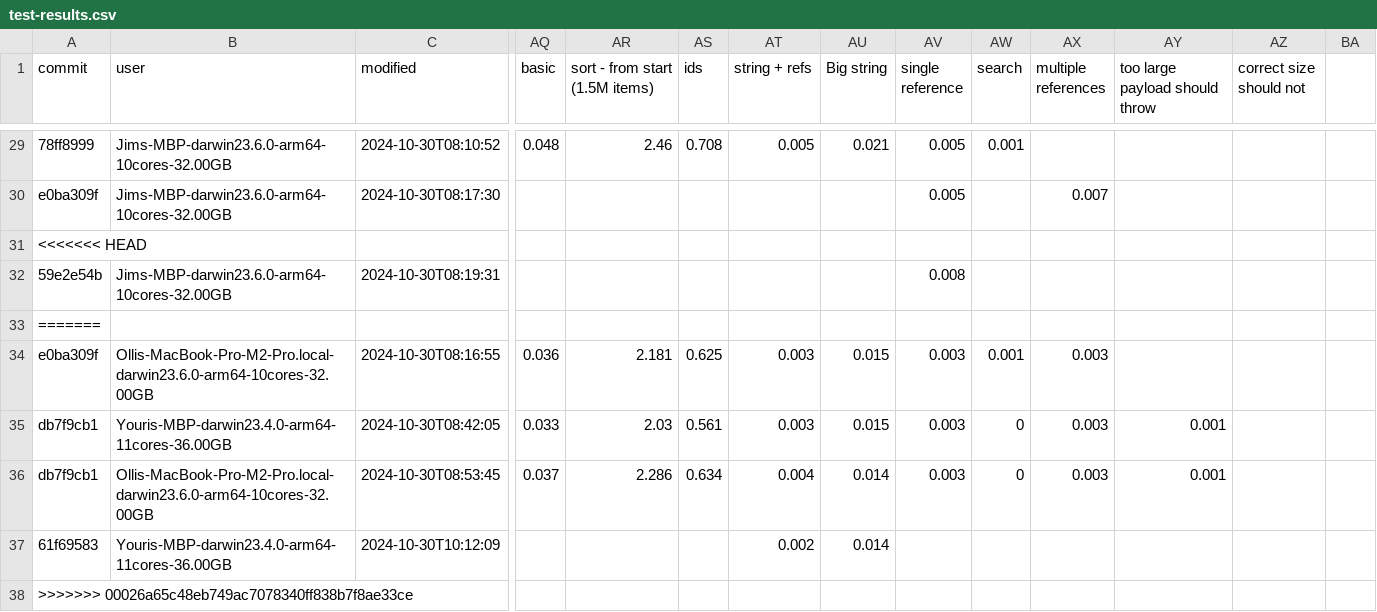
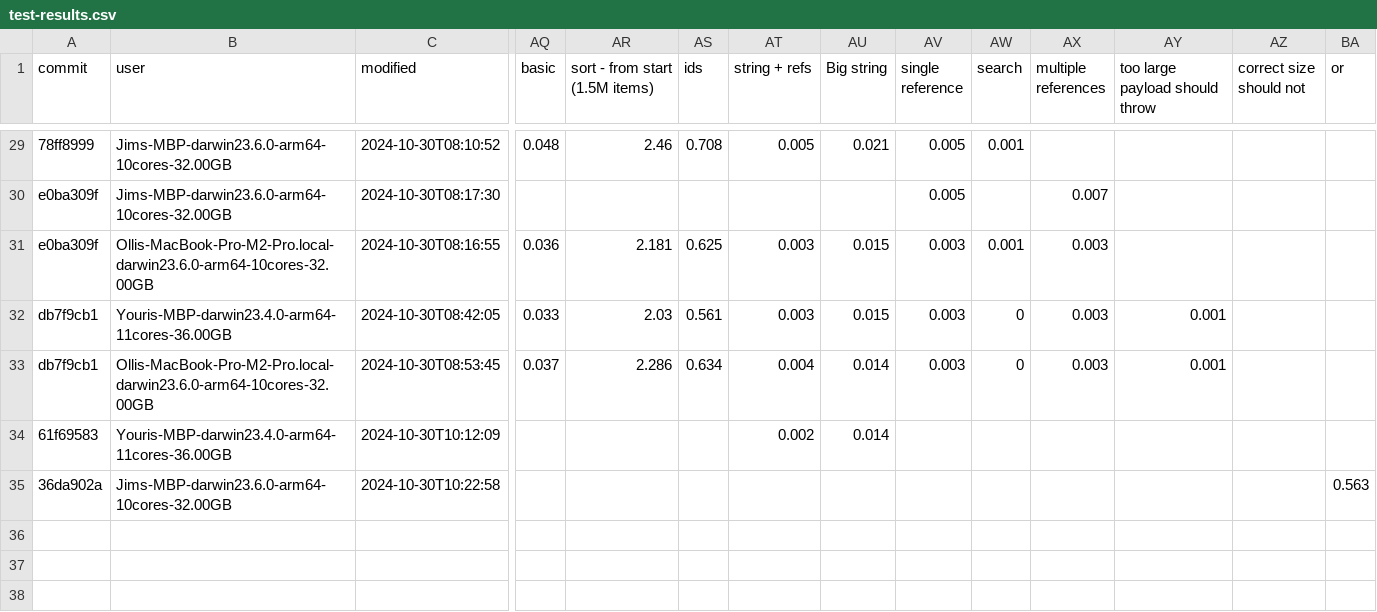
Before and after one commit to atelier-saulx/based, a CSV file: packages/db/test-results.csv, drawn as a sheet; only a part is shown, gaps mark what is left out; removed rows and columns are numbered as before the commit, all else as after; rows hold the shown columns only; the diff names each change by its address in the sheet, - before the commit and + after, or states it on an @@ line.

Commit message:
fix

```diff
--- a/packages/db/test-results.csv
+++ b/packages/db/test-results.csv
-BA1: (empty)
+BA1: or
-row 31: <<<<<<< HEAD
-row 32: 59e2e54b | Jims-MBP-darwin23.6.0-arm64-10cores-32.00GB | 2024-10-30T08:19:31 |  |  |  |  |  | 0.008
-row 33: =======
-row 38: >>>>>>> 00026a65c48eb749ac7078340ff838b7f8ae33ce
+row 35: 36da902a | Jims-MBP-darwin23.6.0-arm64-10cores-32.00GB | 2024-10-30T10:22:58 |  |  |  |  |  |  |  |  |  |  | 0.563
```
